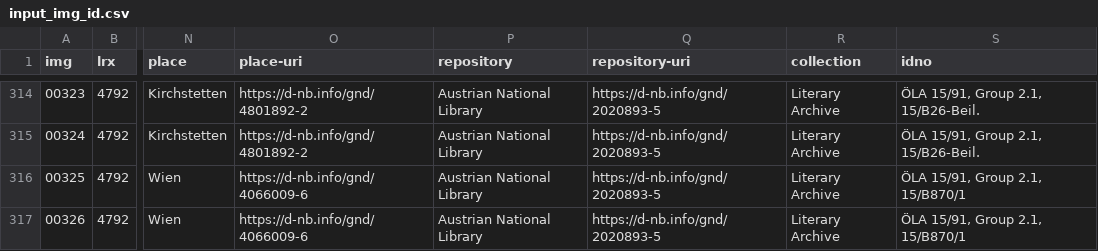
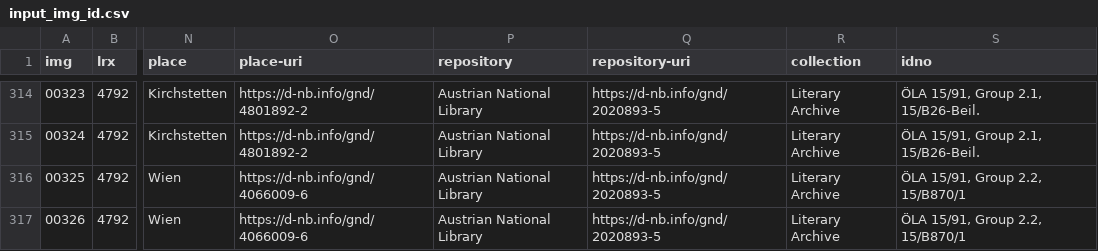
Before and after one commit to auden-in-austria-digital/aad-data, a CSV file: metadata/csv/input_img_id.csv, drawn as a sheet; only a part is shown, gaps mark what is left out; the diff names each change by its address in the sheet, - before the commit and + after, or states it on an @@ line.

Commit message:
fix `idno` values ll 316-7

```diff
--- a/metadata/csv/input_img_id.csv
+++ b/metadata/csv/input_img_id.csv
-S316:S317 (idno): ÖLA 15/91, Group 2.1, 15/B870/1
+S316:S317 (idno): ÖLA 15/91, Group 2.2, 15/B870/1
```
